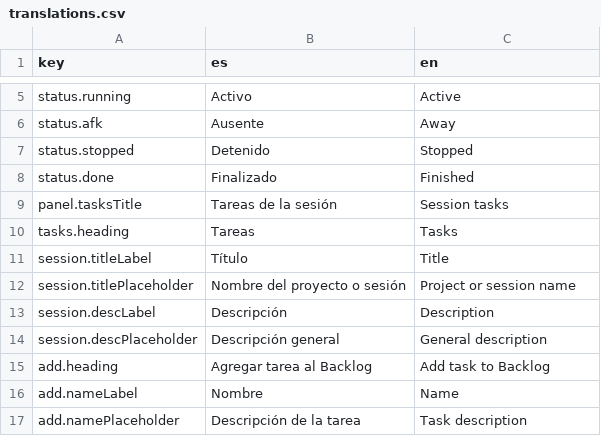
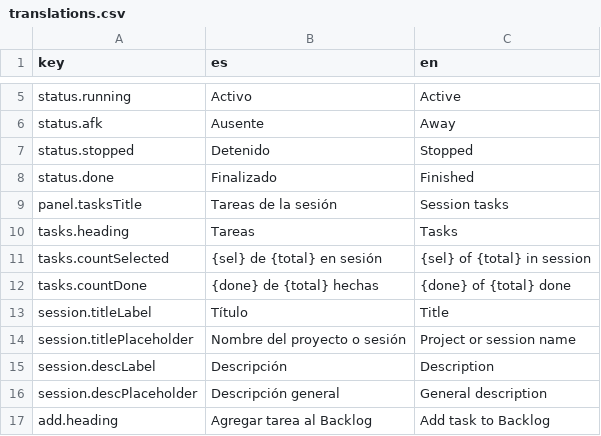
Before and after one commit to iscalexsoto/worksplit, a CSV file: public/i18n/translations.csv, drawn as a sheet; only a part is shown, gaps mark what is left out; the shorter side is filled out with more unchanged rows.

```diff
--- a/public/i18n/translations.csv
+++ b/public/i18n/translations.csv
@@ -10,2 +10,4 @@ panel.tasksTitle|Tareas de la sesión|Session tasks
 tasks.heading|Tareas|Tasks
+tasks.countSelected|{sel} de {total} en sesión|{sel} of {total} in session
+tasks.countDone|{done} de {total} hechas|{done} of {total} done
 session.titleLabel|Título|Title
```
Also changed, not shown: 1 other file.
